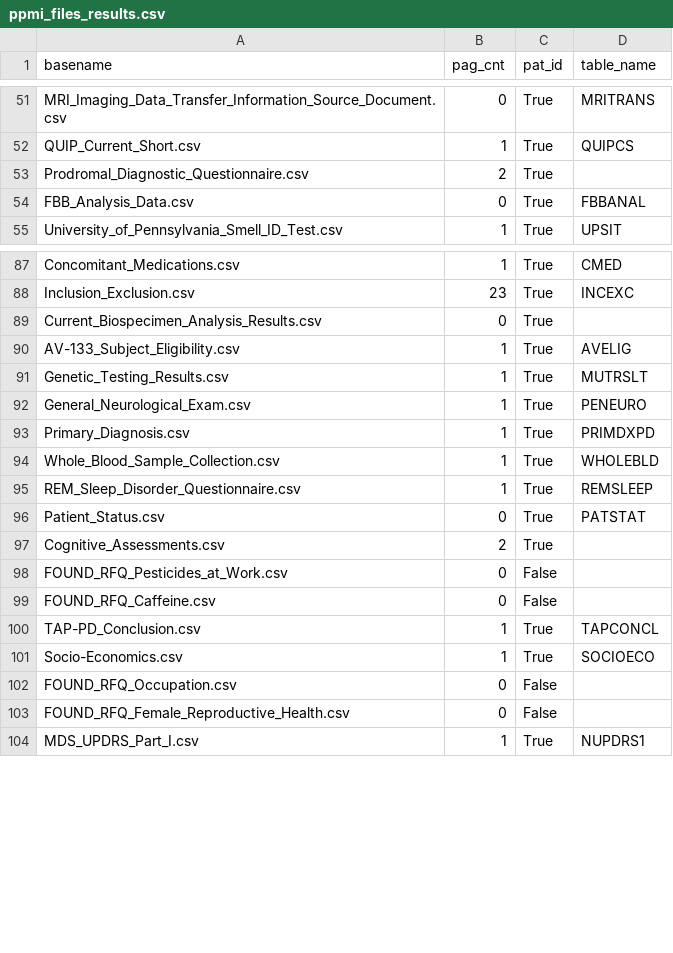
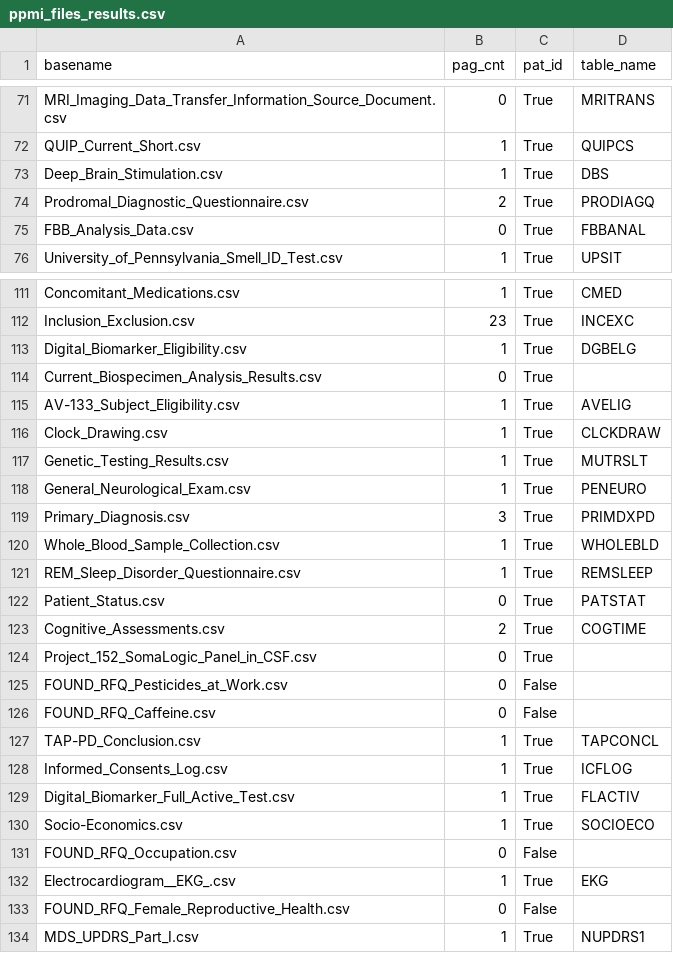
Before and after one commit to sameerd/ppmi, a CSV file: scripts/python/output/ppmi_files_results.csv, drawn as a sheet; only a part is shown, gaps mark what is left out; the diff covers the shown part only.

```diff
--- a/scripts/python/output/ppmi_files_results.csv
+++ b/scripts/python/output/ppmi_files_results.csv
@@ -52,3 +72,4 @@ MRI_Imaging_Data_Transfer_Information_Source_Document.csv,0,True,MRITRANS
 QUIP_Current_Short.csv,1,True,QUIPCS
-Prodromal_Diagnostic_Questionnaire.csv,2,True,
+Deep_Brain_Stimulation.csv,1,True,DBS
+Prodromal_Diagnostic_Questionnaire.csv,2,True,PRODIAGQ
 FBB_Analysis_Data.csv,0,True,FBBANAL
@@ -88,7 +112,9 @@ Concomitant_Medications.csv,1,True,CMED
 Inclusion_Exclusion.csv,23,True,INCEXC
+Digital_Biomarker_Eligibility.csv,1,True,DGBELG
 Current_Biospecimen_Analysis_Results.csv,0,True,
 AV-133_Subject_Eligibility.csv,1,True,AVELIG
+Clock_Drawing.csv,1,True,CLCKDRAW
 Genetic_Testing_Results.csv,1,True,MUTRSLT
 General_Neurological_Exam.csv,1,True,PENEURO
-Primary_Diagnosis.csv,1,True,PRIMDXPD
+Primary_Diagnosis.csv,3,True,PRIMDXPD
 Whole_Blood_Sample_Collection.csv,1,True,WHOLEBLD
@@ -96,3 +122,4 @@ REM_Sleep_Disorder_Questionnaire.csv,1,True,REMSLEEP
 Patient_Status.csv,0,True,PATSTAT
-Cognitive_Assessments.csv,2,True,
+Cognitive_Assessments.csv,2,True,COGTIME
+Project_152_SomaLogic_Panel_in_CSF.csv,0,True,
 FOUND_RFQ_Pesticides_at_Work.csv,0,False,
@@ -100,4 +127,7 @@ FOUND_RFQ_Caffeine.csv,0,False,
 TAP-PD_Conclusion.csv,1,True,TAPCONCL
+Informed_Consents_Log.csv,1,True,ICFLOG
+Digital_Biomarker_Full_Active_Test.csv,1,True,FLACTIV
 Socio-Economics.csv,1,True,SOCIOECO
 FOUND_RFQ_Occupation.csv,0,False,
+Electrocardiogram__EKG_.csv,1,True,EKG
 FOUND_RFQ_Female_Reproductive_Health.csv,0,False,
```
Also changed, not shown: 10 added rows, 1 removed row, 14 moved rows and 9 edited cells elsewhere in this file, data_docs/Code_List.csv, data_docs/Page_Descriptions.csv, 2 other files.
